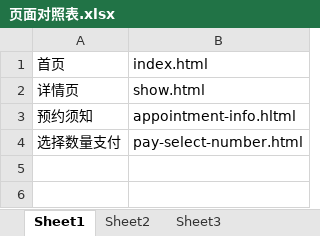
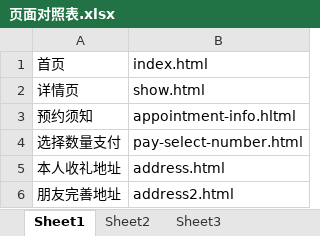
Before and after one commit to lilinchun1/bbf-phone, an Excel workbook: 页面对照表.xlsx, sheet Sheet1, drawn as a sheet; values as stored, in another font and other column widths than the file's, no borders; the diff names each change by its address in the sheet, - before the commit and + after, or states it on an @@ line.

Commit message:
address 1 2 end

```diff
--- a/页面对照表.xlsx (sheet Sheet1)
+++ b/页面对照表.xlsx (sheet Sheet1)
+row 5: 本人收礼地址 | address.html
+row 6: 朋友完善地址 | address2.html
```
Also changed, not shown: 7 other files.
